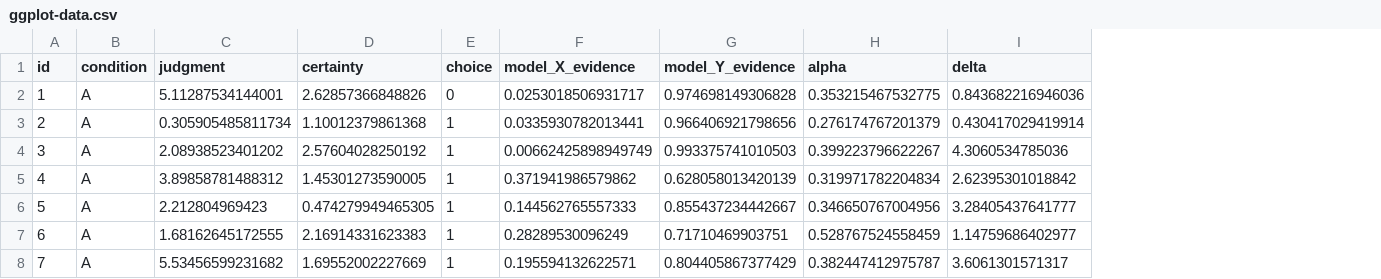
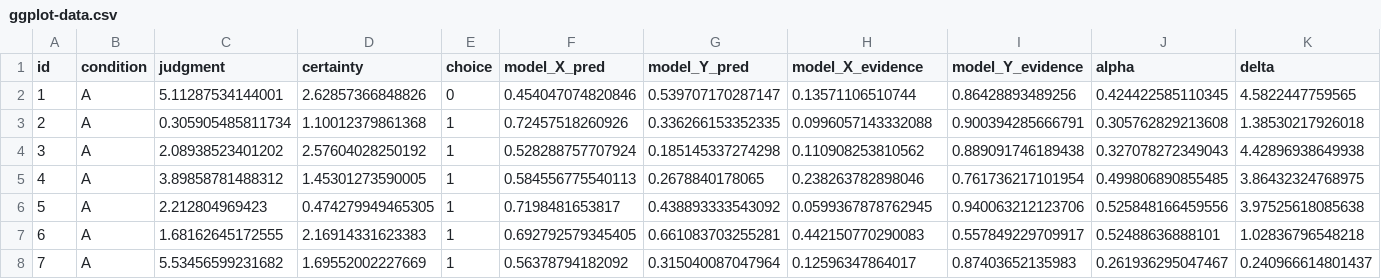
Before and after one commit to JanaJarecki/summer-school-computational-mathematical-modeling-of-cognition, a CSV file: 1-Lectures/data/ggplot-data.csv, drawn as a sheet; only a part is shown; addresses are those after the commit; the diff covers the shown part only; the diff names each change by its address in the sheet, - before the commit and + after, or states it on an @@ line.

```diff
--- a/1-Lectures/data/ggplot-data.csv
+++ b/1-Lectures/data/ggplot-data.csv
+column F (model_X_pred), rows 2-8: 0.454047074820846 | 0.72457518260926 | 0.528288757707924 | 0.584556775540113 | 0.7198481653817 | 0.692792579345405 | 0.56378794182092
+column G (model_Y_pred), rows 2-8: 0.539707170287147 | 0.336266153352335 | 0.185145337274298 | 0.2678840178065 | 0.438893333543092 | 0.661083703255281 | 0.315040087047964
-H2 (model_X_evidence): 0.0253018506931717
+H2 (model_X_evidence): 0.13571106510744
-I2 (model_Y_evidence): 0.974698149306828
+I2 (model_Y_evidence): 0.86428893489256
-J2 (alpha): 0.353215467532775
+J2 (alpha): 0.424422585110345
-K2 (delta): 0.843682216946036
+K2 (delta): 4.5822447759565
-H3 (model_X_evidence): 0.0335930782013441
+H3 (model_X_evidence): 0.0996057143332088
-I3 (model_Y_evidence): 0.966406921798656
+I3 (model_Y_evidence): 0.900394285666791
-J3 (alpha): 0.276174767201379
+J3 (alpha): 0.305762829213608
-K3 (delta): 0.430417029419914
+K3 (delta): 1.38530217926018
-H4 (model_X_evidence): 0.00662425898949749
+H4 (model_X_evidence): 0.110908253810562
-I4 (model_Y_evidence): 0.993375741010503
+I4 (model_Y_evidence): 0.889091746189438
-J4 (alpha): 0.399223796622267
+J4 (alpha): 0.327078272349043
-K4 (delta): 4.3060534785036
+K4 (delta): 4.42896938649938
-H5 (model_X_evidence): 0.371941986579862
+H5 (model_X_evidence): 0.238263782898046
-I5 (model_Y_evidence): 0.628058013420139
+I5 (model_Y_evidence): 0.761736217101954
-J5 (alpha): 0.319971782204834
+J5 (alpha): 0.499806890855485
-K5 (delta): 2.62395301018842
+K5 (delta): 3.86432324768975
-H6 (model_X_evidence): 0.144562765557333
+H6 (model_X_evidence): 0.0599367878762945
-I6 (model_Y_evidence): 0.855437234442667
+I6 (model_Y_evidence): 0.940063212123706
-J6 (alpha): 0.346650767004956
+J6 (alpha): 0.525848166459556
-K6 (delta): 3.28405437641777
+K6 (delta): 3.97525618085638
-H7 (model_X_evidence): 0.28289530096249
+H7 (model_X_evidence): 0.442150770290083
-I7 (model_Y_evidence): 0.71710469903751
+I7 (model_Y_evidence): 0.557849229709917
-J7 (alpha): 0.528767524558459
+J7 (alpha): 0.52488636888101
-K7 (delta): 1.14759686402977
+K7 (delta): 1.02836796548218
-H8 (model_X_evidence): 0.195594132622571
+H8 (model_X_evidence): 0.12596347864017
-I8 (model_Y_evidence): 0.804405867377429
+I8 (model_Y_evidence): 0.87403652135983
-J8 (alpha): 0.382447412975787
+J8 (alpha): 0.261936295047467
-K8 (delta): 3.6061301571317
+K8 (delta): 0.240966614801437
```
Also changed, not shown: 132 edited cells elsewhere in this file, 3 other files.
